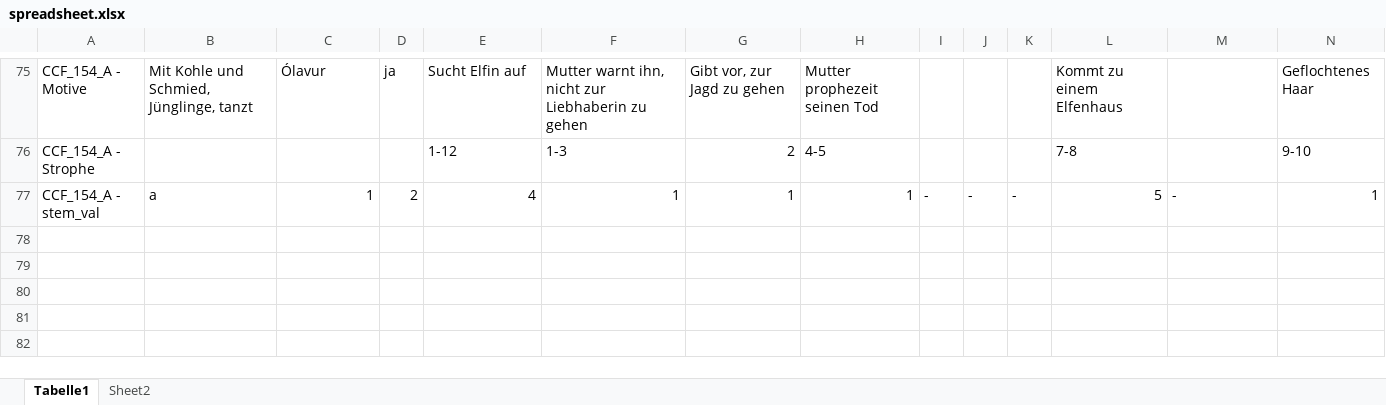
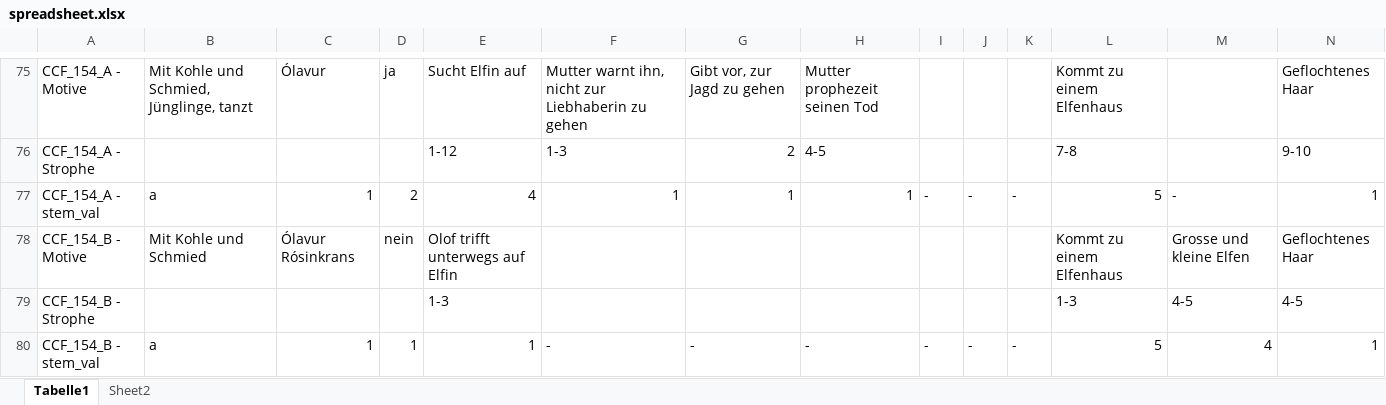
Before and after one commit to BalduinLandolt/Seminararbeit-Balladen, an Excel workbook: Datenerhebung/spreadsheet.xlsx, sheet Tabelle1, drawn as a sheet; only a part is shown, gaps mark what is left out; values as stored, in another font and other column widths than the file's, no cell formats; rows hold the shown columns only; the diff names each change by its address in the sheet, - before the commit and + after, or states it on an @@ line.

```diff
--- a/Datenerhebung/spreadsheet.xlsx (sheet Tabelle1)
+++ b/Datenerhebung/spreadsheet.xlsx (sheet Tabelle1)
+row 78: CCF_154_B - Motive | Mit Kohle und Schmied | Ólavur Rósinkrans | nein | Olof trifft unterwegs auf Elfin |  |  |  |  |  |  | Kommt zu einem Elfenhaus | Grosse und kleine Elfen | Geflochtenes Haar
+row 79: CCF_154_B - Strophe |  |  |  | 1-3 |  |  |  |  |  |  | 1-3 | 4-5 | 4-5
+row 80: CCF_154_B - stem_val | a | 1 | 1 | 1 | - | - | - | - | - | - | 5 | 4 | 1
```
Also changed, not shown: sheet Sheet2, cell formats, 12 other files.
